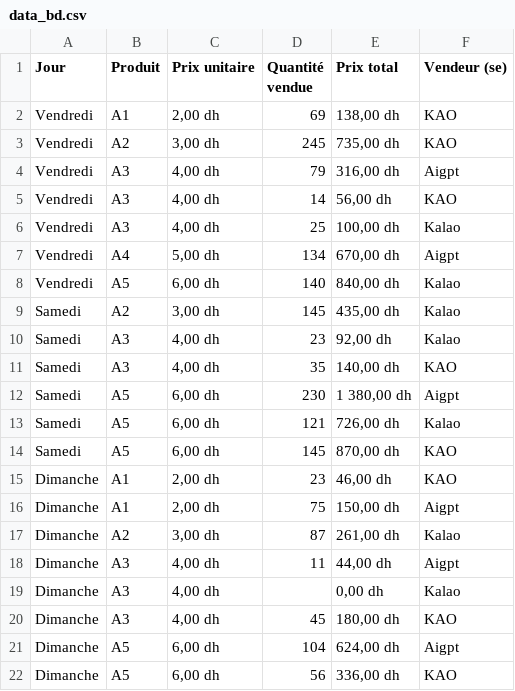
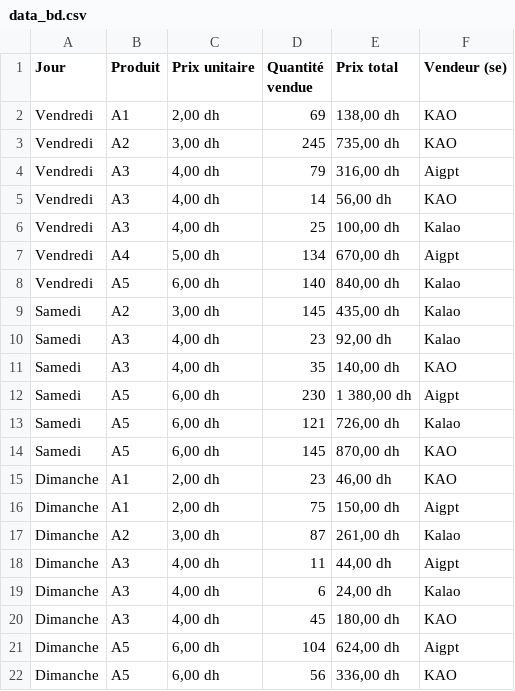
Before and after one commit to robertmessan/lunettes_parlantes, a CSV file: data_bd.csv, drawn as a sheet; the diff names each change by its address in the sheet, - before the commit and + after, or states it on an @@ line.

Commit message:
Update data_bd.csv

```diff
--- a/data_bd.csv
+++ b/data_bd.csv
-D19 (Quantité vendue): (empty)
+D19 (Quantité vendue): 6
-E19 (Prix total): 0,00 dh
+E19 (Prix total): 24,00 dh
```
